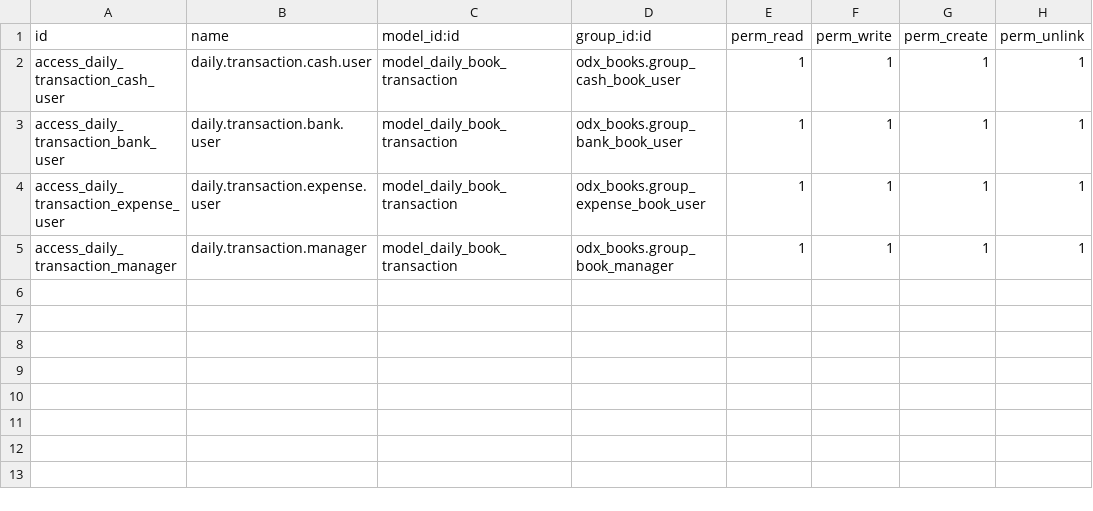
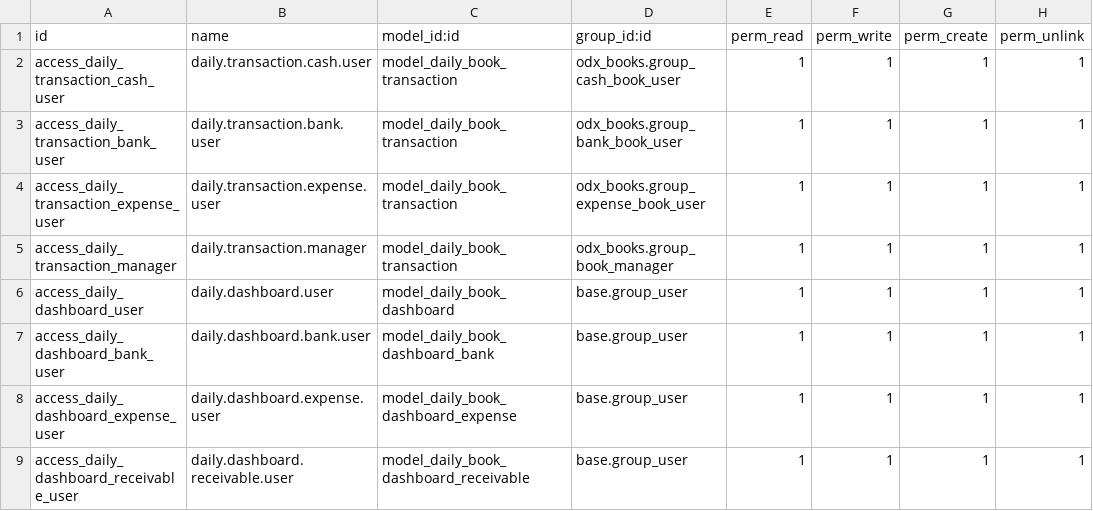
Before and after one commit to MnpOdox/Craft19, a CSV file: addons/odx_receivable_automation/security/ir.model.access.csv, drawn as a sheet.

Commit message:
Add staff books dashboard

```diff
--- a/addons/odx_receivable_automation/security/ir.model.access.csv
+++ b/addons/odx_receivable_automation/security/ir.model.access.csv
@@ -5 +5,5 @@ access_daily_transaction_expense_user,daily.transaction.expense.user,model_daily
 access_daily_transaction_manager,daily.transaction.manager,model_daily_book_transaction,odx_books.group_book_manager,1,1,1,1
+access_daily_dashboard_user,daily.dashboard.user,model_daily_book_dashboard,base.group_user,1,1,1,1
+access_daily_dashboard_bank_user,daily.dashboard.bank.user,model_daily_book_dashboard_bank,base.group_user,1,1,1,1
+access_daily_dashboard_expense_user,daily.dashboard.expense.user,model_daily_book_dashboard_expense,base.group_user,1,1,1,1
+access_daily_dashboard_receivable_user,daily.dashboard.receivable.user,model_daily_book_dashboard_receivable,base.group_user,1,1,1,1
```
Also changed, not shown: 6 other files.
